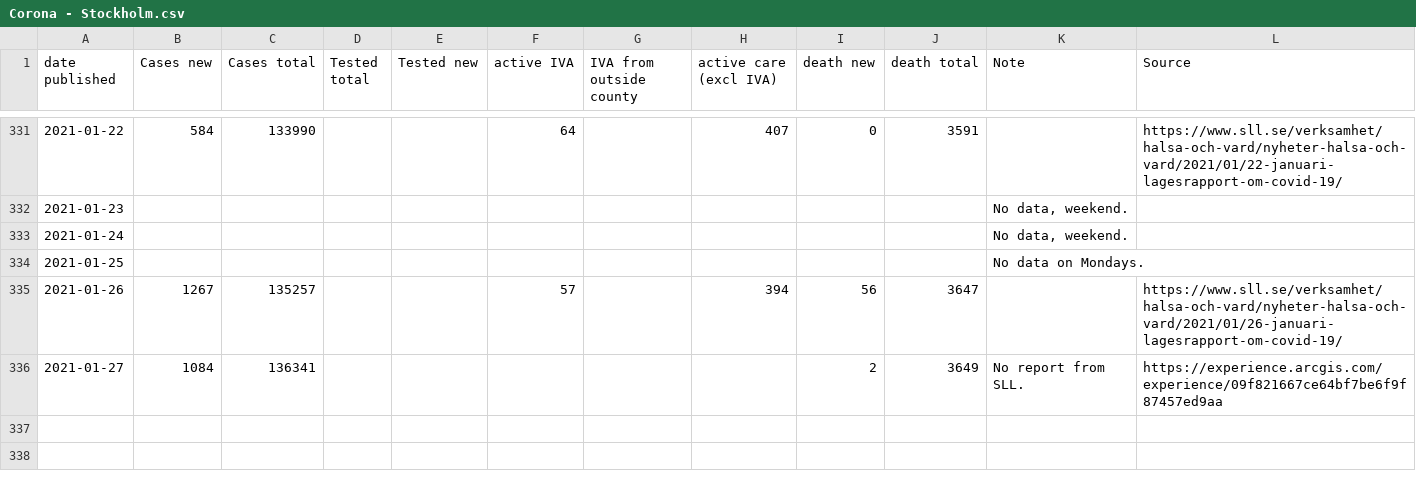
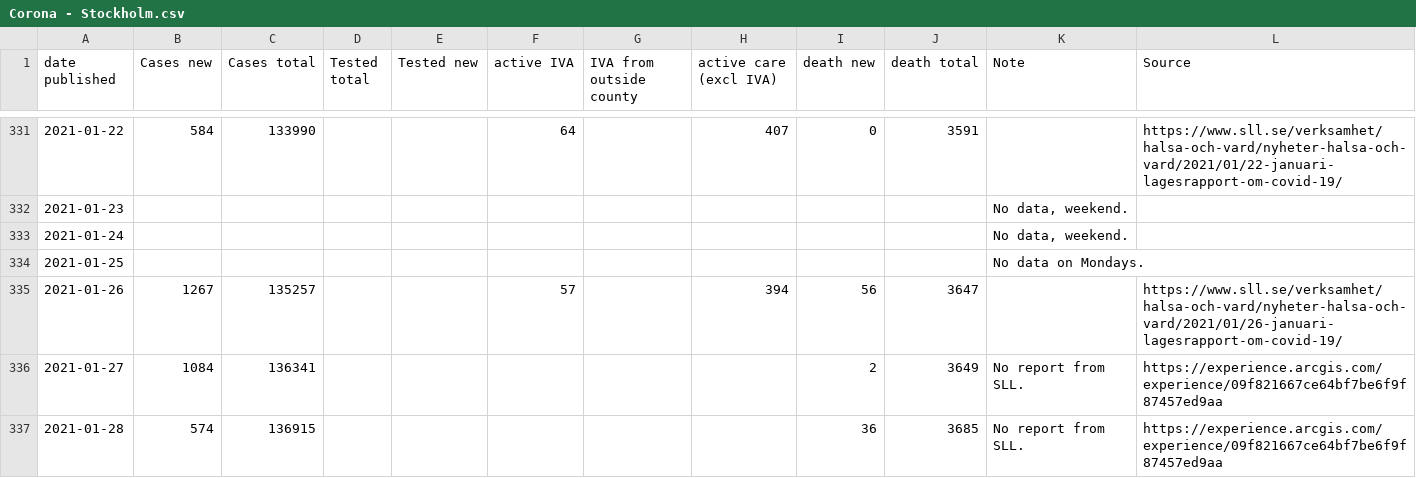
Before and after one commit to mrunesson/covid-19, a CSV file: Corona - Stockholm.csv, drawn as a sheet; only a part is shown, gaps mark what is left out.

Commit message:
Added 2021-01-28

```diff
--- a/Corona - Stockholm.csv
+++ b/Corona - Stockholm.csv
@@ -336 +336,2 @@ date published,Cases new,Cases total,Tested total,Tested new,active IVA,IVA from
 2021-01-27,1084,136341,,,,,,2,3649,No report from SLL.,https://experience.arcgis.com/experience/09f821667ce64bf7be6f9f87457ed9aa
+2021-01-28,574,136915,,,,,,36,3685,No report from SLL.,https://experience.arcgis.com/experience/09f821667ce64bf7be6f9f87457ed9aa
```
